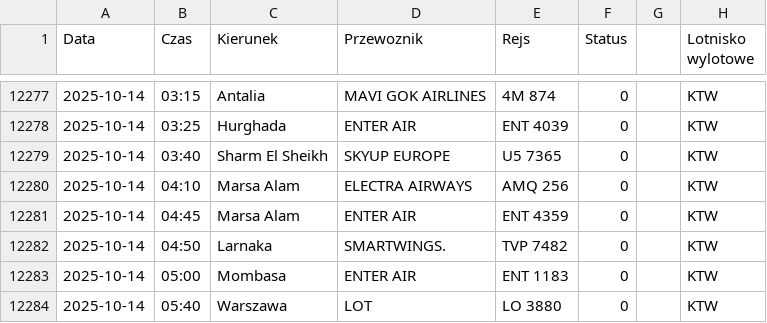
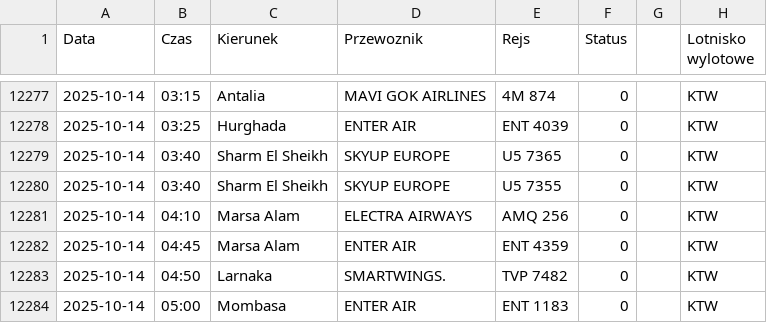
Before and after one commit to dariazielinska/departures-scraper, a CSV file: scraper/scraper_output/tabela_odlotow_KTW.csv, drawn as a sheet; only a part is shown, gaps mark what is left out; the shorter side is filled out with more unchanged rows.

```diff
--- a/scraper/scraper_output/tabela_odlotow_KTW.csv
+++ b/scraper/scraper_output/tabela_odlotow_KTW.csv
@@ -12279,2 +12279,3 @@ Data;Czas;Kierunek;Przewoznik;Rejs;Status;;Lotnisko wylotowe
 2025-10-14;03:40;Sharm El Sheikh;SKYUP EUROPE;U5 7365;0;;"KTW"
+2025-10-14;03:40;Sharm El Sheikh;SKYUP EUROPE;U5 7355;0;;"KTW"
 2025-10-14;04:10;Marsa Alam;ELECTRA AIRWAYS;AMQ 256;0;;"KTW"
```
Also changed, not shown: scraper/scraper_output/tabela_odlotow_WMI.csv, 2 other files.
